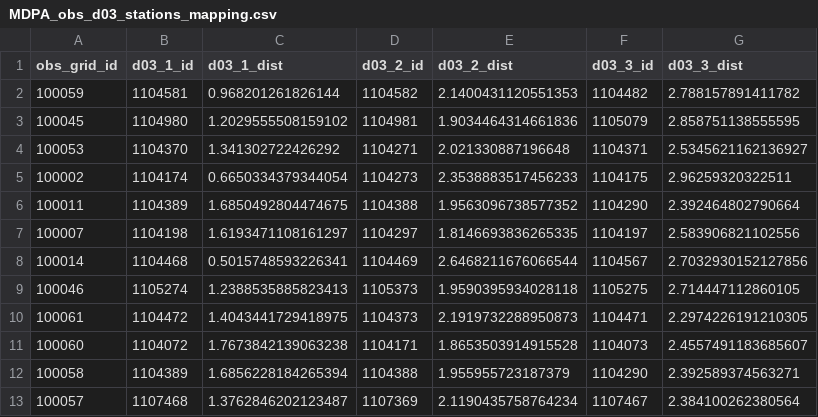
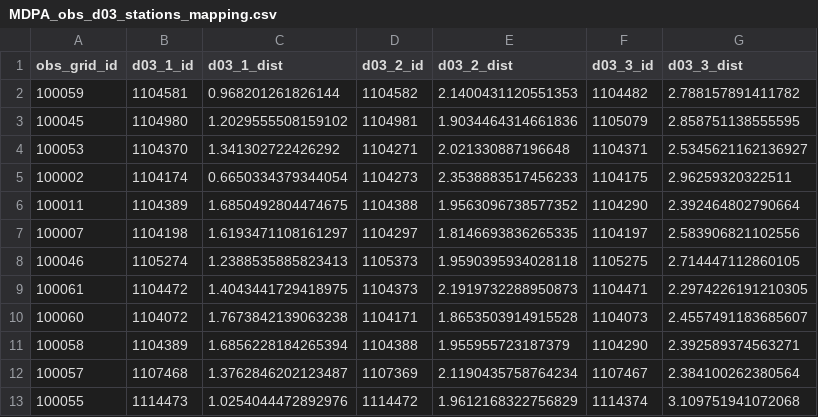
Before and after one commit to CUrW-SL/curw_sim_db_utils, a CSV file: grid_maps/obs_stations/rainfall/MDPA_obs_d03_stations_mapping.csv, drawn as a sheet; only a part is shown; the shorter side is filled out with more unchanged rows.

```diff
--- a/grid_maps/obs_stations/rainfall/MDPA_obs_d03_stations_mapping.csv
+++ b/grid_maps/obs_stations/rainfall/MDPA_obs_d03_stations_mapping.csv
@@ -7,3 +7,2 @@ obs_grid_id,d03_1_id,d03_1_dist,d03_2_id,d03_2_dist,d03_3_id,d03_3_dist
 100007,1104198,1.6193471108161297,1104297,1.8146693836265335,1104197,2.583906821102556
-100014,1104468,0.5015748593226341,1104469,2.6468211676066544,1104567,2.7032930152127856
 100046,1105274,1.2388535885823413,1105373,1.9590395934028118,1105275,2.714447112860105
```
Also changed, not shown: grid_maps/flo2d/MDPA_flo2d_250_obs_mapping.csv, grids/obs_stations/rainfall/curw_active_rainfall_obs_stations.csv, 1 other file.
